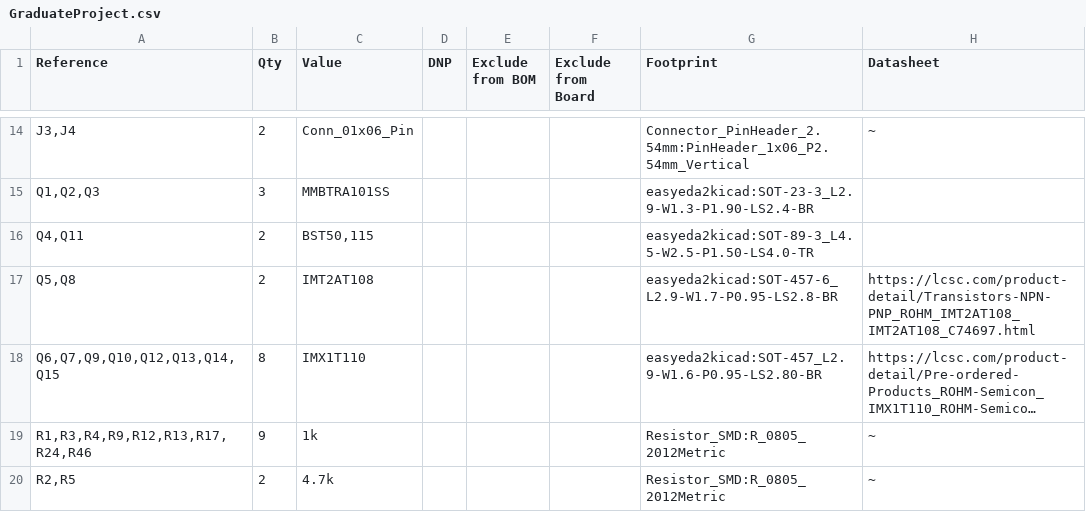
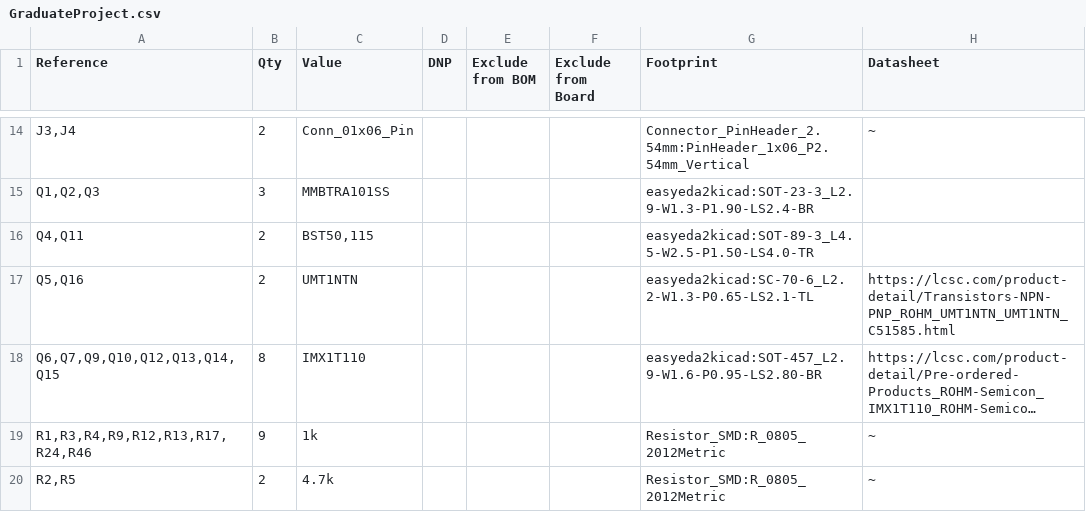
Before and after one commit to MrH4554N/Graduate_Project, a CSV file: GraduateProject/GraduateProject.csv, drawn as a sheet; only a part is shown, gaps mark what is left out; long unchanged cells end in …; the diff covers the shown part only; the diff names each change by its address in the sheet, - before the commit and + after, or states it on an @@ line.

```diff
--- a/GraduateProject/GraduateProject.csv
+++ b/GraduateProject/GraduateProject.csv
-A17 (Reference): Q5,Q8
+A17 (Reference): Q5,Q16
-C17 (Value): IMT2AT108
+C17 (Value): UMT1NTN
-G17 (Footprint): easyeda2kicad:SOT-457-6_L2.9-W1.7-P0.95-LS2.8-BR
+G17 (Footprint): easyeda2kicad:SC-70-6_L2.2-W1.3-P0.65-LS2.1-TL
-H17 (Datasheet): https://lcsc.com/product-detail/Transistors-NPN-PNP_ROHM_IMT2AT108_IMT2AT108_C74697.html
+H17 (Datasheet): https://lcsc.com/product-detail/Transistors-NPN-PNP_ROHM_UMT1NTN_UMT1NTN_C51585.html
```
Also changed, not shown: 8 edited cells elsewhere in this file, 2 other files.
